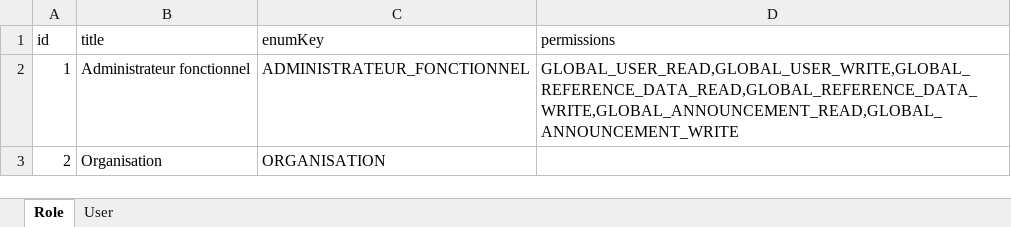
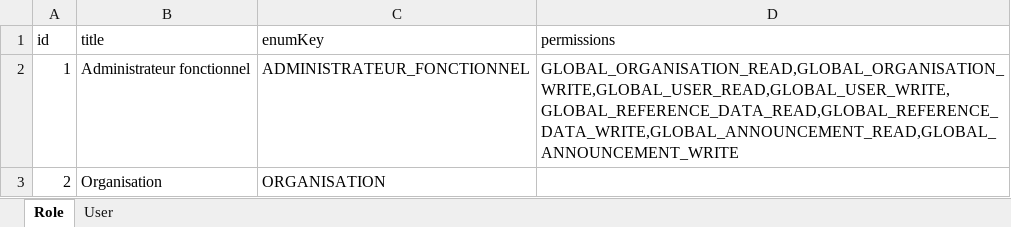
Before and after one commit to Sekoya-io/sekoya-app, an Excel workbook: sekoya-back/src/main/resources/init/business_data.xlsx, sheet Role, drawn as a sheet; values as stored, in another font and other column widths than the file's, no borders; the diff names each change by its address in the sheet, - before the commit and + after, or states it on an @@ line.

Commit message:
Organisation : list page

```diff
--- a/sekoya-back/src/main/resources/init/business_data.xlsx (sheet Role)
+++ b/sekoya-back/src/main/resources/init/business_data.xlsx (sheet Role)
-D2 (permissions): GLOBAL_USER_READ,GLOBAL_USER_WRITE,GLOBAL_REFERENCE_DATA_READ,GLOBAL_REFERENCE_DATA_WRITE,GLOBAL_ANNOUNCEMENT_READ,GLOBAL_ANNOUNCEMENT_WRITE
+D2 (permissions): GLOBAL_ORGANISATION_READ,GLOBAL_ORGANISATION_WRITE,GLOBAL_USER_READ,GLOBAL_USER_WRITE,GLOBAL_REFERENCE_DATA_READ,GLOBAL_REFERENCE_DATA_WRITE,GLOBAL_ANNOUNCEMENT_READ,GLOBAL_ANNOUNCEMENT_WRITE
```
Also changed, not shown: 39 other files.
